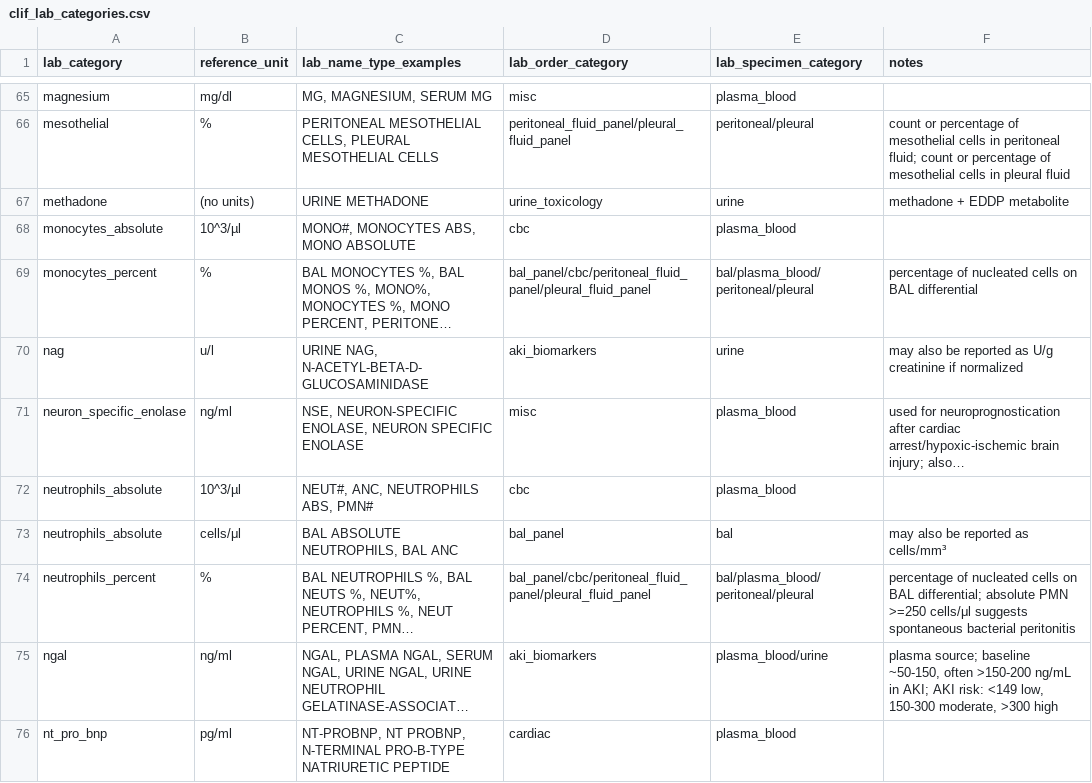
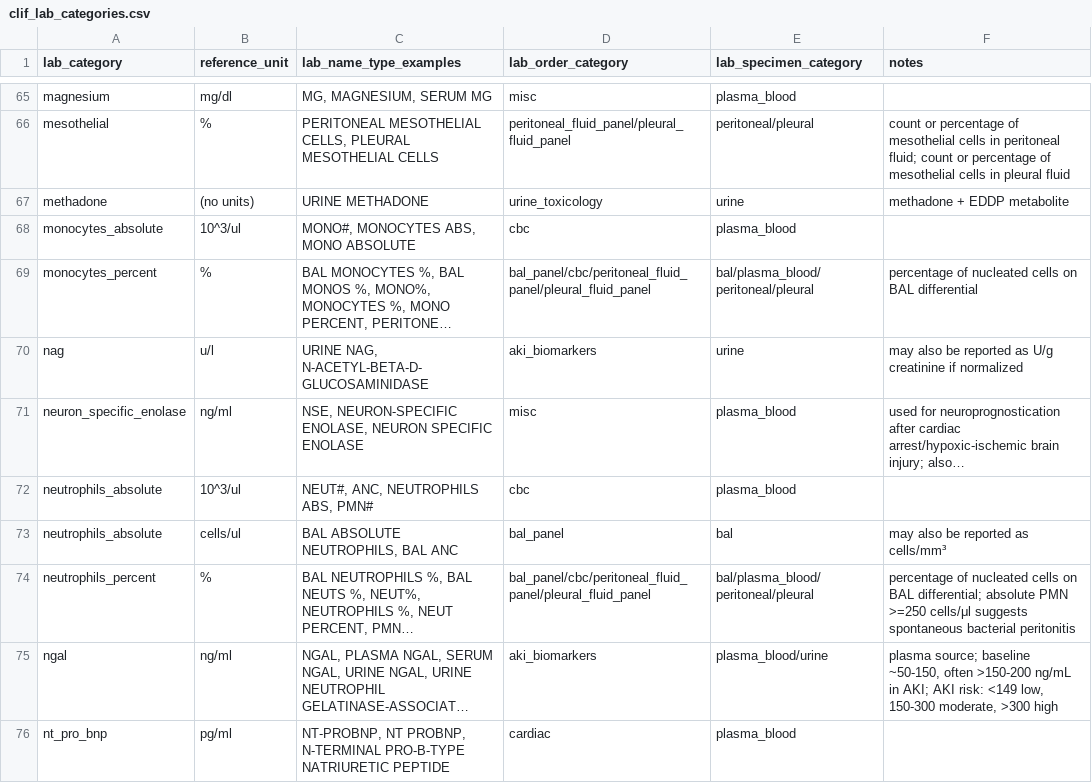
Before and after one commit to Common-Longitudinal-ICU-data-Format/CLIF, a CSV file: mCIDE/labs/clif_lab_categories.csv, drawn as a sheet; only a part is shown, gaps mark what is left out; long unchanged cells end in …; the diff covers the shown part only; the diff names each change by its address in the sheet, - before the commit and + after, or states it on an @@ line.

```diff
--- a/mCIDE/labs/clif_lab_categories.csv
+++ b/mCIDE/labs/clif_lab_categories.csv
-B68 (reference_unit): 10^3/µl
+B68 (reference_unit): 10^3/ul
-B72 (reference_unit): 10^3/µl
+B72 (reference_unit): 10^3/ul
-B73 (reference_unit): cells/μl
+B73 (reference_unit): cells/ul
```
Also changed, not shown: 14 edited cells elsewhere in this file.
